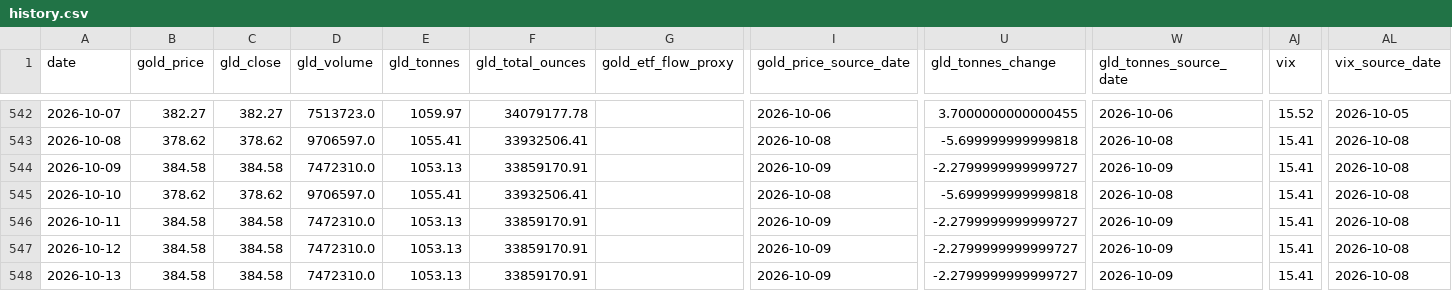
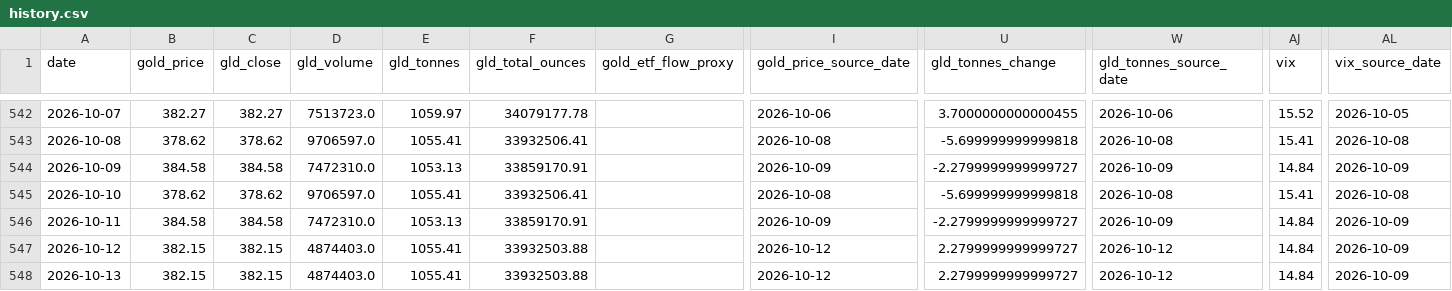
Before and after one commit to lihaoyuan-afk/github-ai-daily-report, a CSV file: GoldHunter/data/history.csv, drawn as a sheet; only a part is shown, gaps mark what is left out; the diff names each change by its address in the sheet, - before the commit and + after, or states it on an @@ line.

```diff
--- a/GoldHunter/data/history.csv
+++ b/GoldHunter/data/history.csv
-AJ544 (vix): 15.41
+AJ544 (vix): 14.84
-AL544 (vix_source_date): 2026-10-08
+AL544 (vix_source_date): 2026-10-09
-AJ546:AJ548 (vix): 15.41
+AJ546:AJ548 (vix): 14.84
-AL546:AL548 (vix_source_date): 2026-10-08
+AL546:AL548 (vix_source_date): 2026-10-09
-B547:B548 (gold_price): 384.58
+B547:B548 (gold_price): 382.15
-C547:C548 (gld_close): 384.58
+C547:C548 (gld_close): 382.15
-D547:D548 (gld_volume): 7472310.0
+D547:D548 (gld_volume): 4874403.0
-E547:E548 (gld_tonnes): 1053.13
+E547:E548 (gld_tonnes): 1055.41
-F547:F548 (gld_total_ounces): 33859170.91
+F547:F548 (gld_total_ounces): 33932503.88
-I547:I548 (gold_price_source_date): 2026-10-09
+I547:I548 (gold_price_source_date): 2026-10-12
-U547:U548 (gld_tonnes_change): -2.2799999999999727
+U547:U548 (gld_tonnes_change): 2.2799999999999727
-W547:W548 (gld_tonnes_source_date): 2026-10-09
+W547:W548 (gld_tonnes_source_date): 2026-10-12
```
Also changed, not shown: 3 other files.
